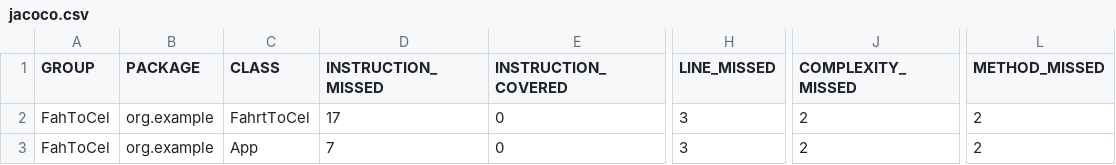
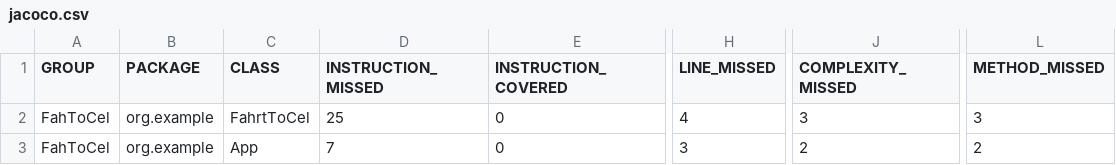
Before and after one commit to ADirin/TempConverter, a CSV file: target/site/jacoco/jacoco.csv, drawn as a sheet; only a part is shown, gaps mark what is left out; the diff names each change by its address in the sheet, - before the commit and + after, or states it on an @@ line.

```diff
--- a/target/site/jacoco/jacoco.csv
+++ b/target/site/jacoco/jacoco.csv
-D2 (INSTRUCTION_MISSED): 17
+D2 (INSTRUCTION_MISSED): 25
-H2 (LINE_MISSED): 3
+H2 (LINE_MISSED): 4
-J2 (COMPLEXITY_MISSED): 2
+J2 (COMPLEXITY_MISSED): 3
-L2 (METHOD_MISSED): 2
+L2 (METHOD_MISSED): 3
```
Also changed, not shown: 14 other files.
